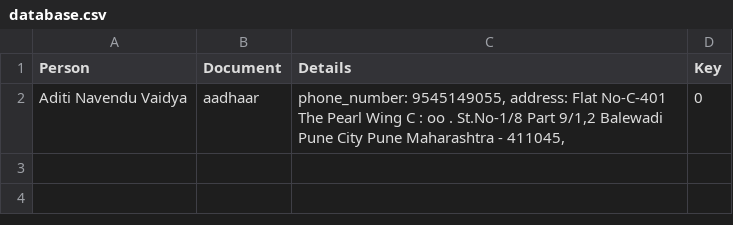
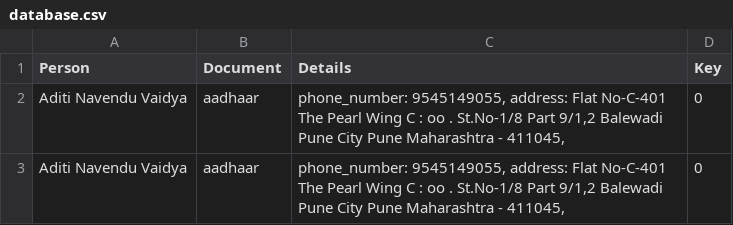
Before and after one commit to BrandNew2000/Sappians, a CSV file: database.csv, drawn as a sheet; the diff names each change by its address in the sheet, - before the commit and + after, or states it on an @@ line.

```diff
--- a/database.csv
+++ b/database.csv
+row 3: Aditi Navendu Vaidya | aadhaar | phone_number: 9545149055, address: Flat No-C-401 The Pearl Wing C : oo . St.No-1/8 Part 9/1,2 Balewadi Pune City Pune Maharashtra - 411045, | 0
```
Also changed, not shown: 4 other files.
